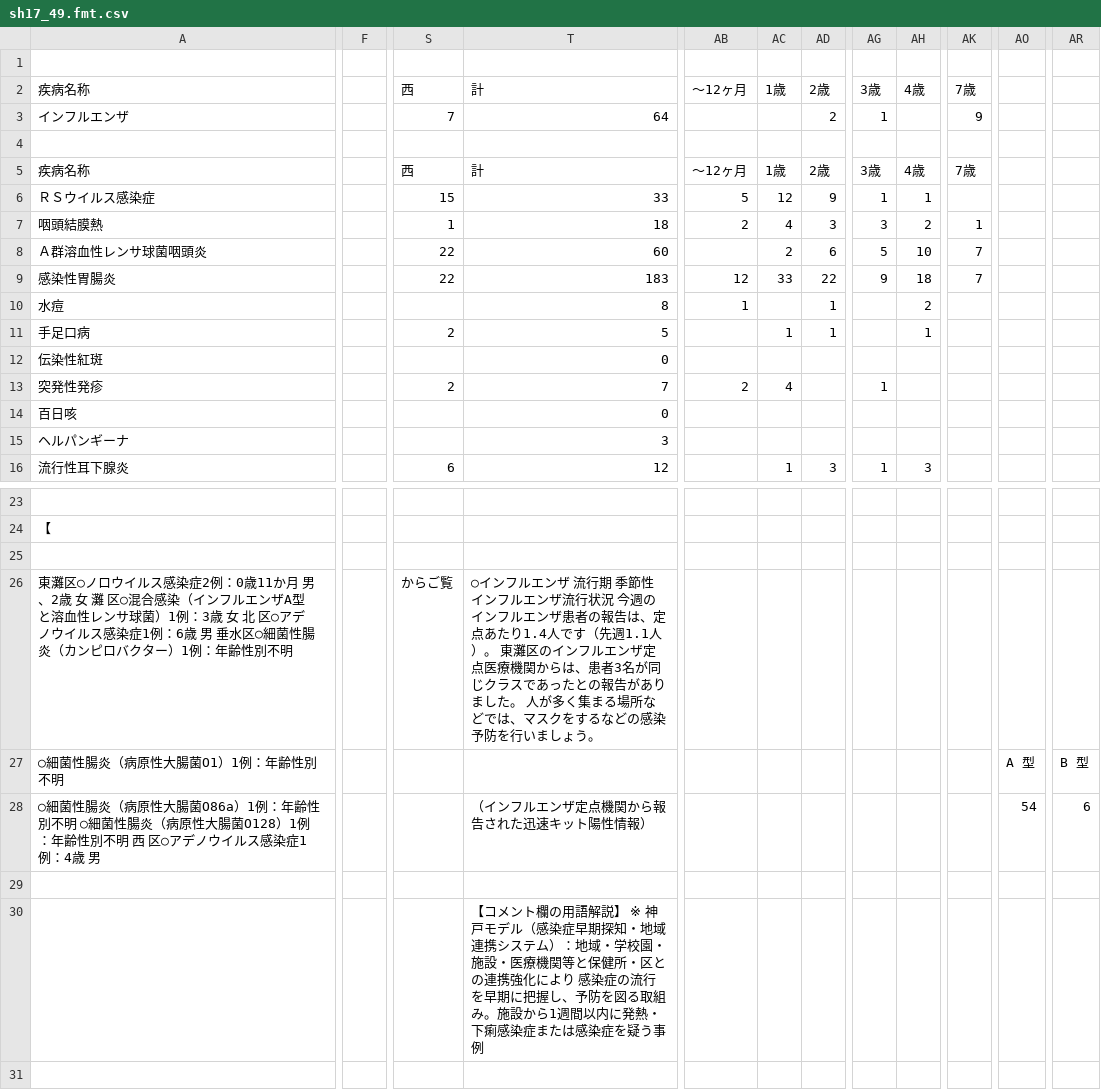
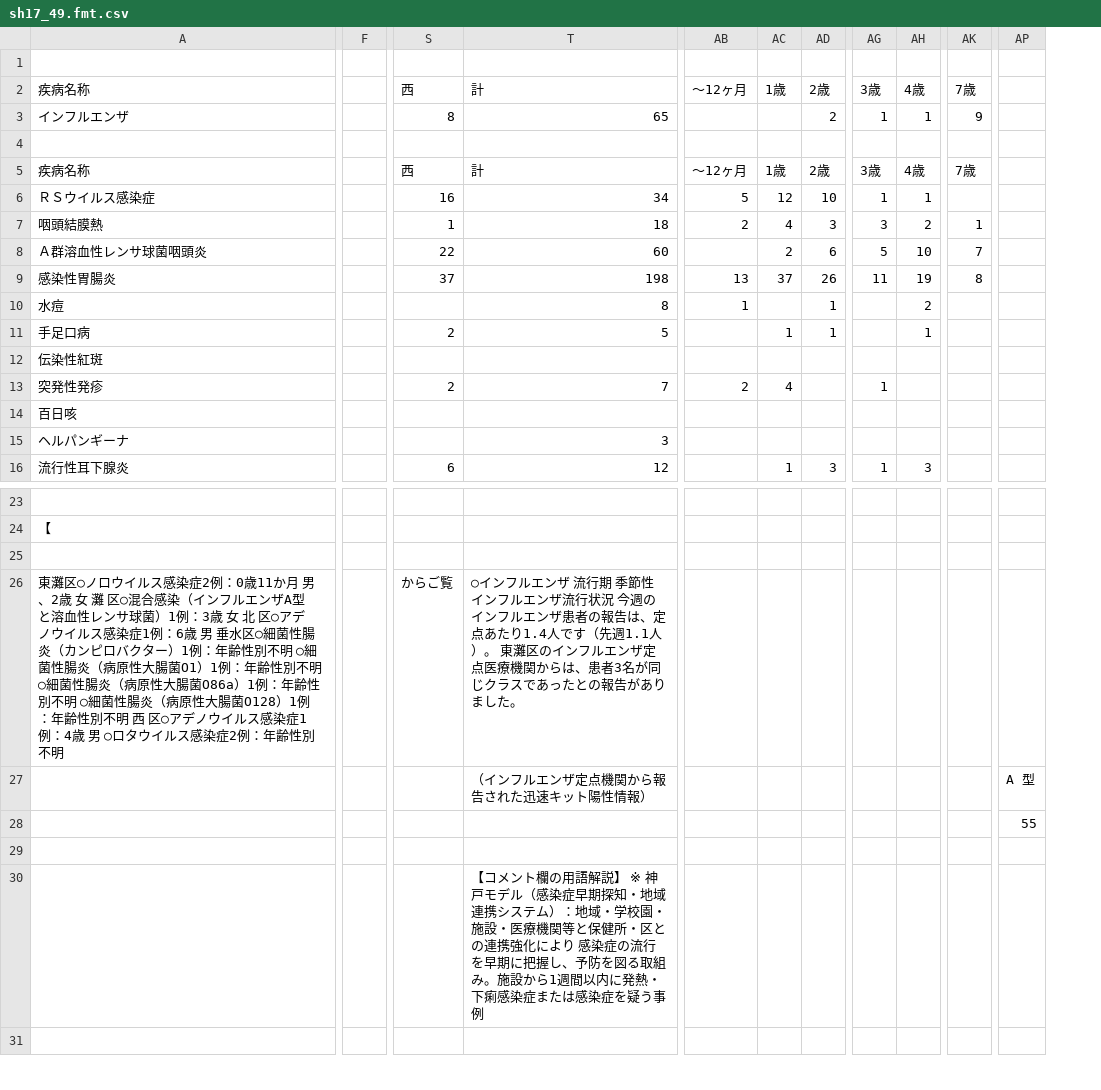
Before and after one commit to hkwi/our-data, a CSV file: infection/sh17_49.fmt.csv, drawn as a sheet; only a part is shown, gaps mark what is left out; removed rows and columns are numbered as before the commit, all else as after; rows hold the shown columns only; the diff covers the shown part only; the diff names each change by its address in the sheet, - before the commit and + after, or states it on an @@ line.

Commit message:
[infection] import sh17_49 sh17_50 sh17_51

```diff
--- a/infection/sh17_49.fmt.csv
+++ b/infection/sh17_49.fmt.csv
-column F, empty
+column F, empty
-column AO, empty
+column AP, empty
-column AR, empty
-S3: 7
+S3: 8
-T3: 64
+T3: 65
-AH3: (empty)
+AH3: 1
-S6: 15
+S6: 16
-T6: 33
+T6: 34
-AD6: 9
+AD6: 10
-S9: 22
+S9: 37
-T9: 183
+T9: 198
-AB9: 12
+AB9: 13
-AC9: 33
+AC9: 37
-AD9: 22
+AD9: 26
-AG9: 9
+AG9: 11
-AH9: 18
+AH9: 19
-AK9: 7
+AK9: 8
-T12: 0
+T12: (empty)
-T14: 0
+T14: (empty)
-A26: …性別不明
+A26: …性別不明 ○細菌性腸炎（病原性大腸菌O1）1例：年齢性別不明 ○細菌性腸炎（病原性大腸菌O86a）1例：年齢性別不明 ○細菌性腸炎（病原性大腸菌O128）1例：年齢性別不明 西 区○アデノウイルス感染症1例：4歳 男 ○ロタウイルス感染症2例：年齢性別不明
-T26: …ました。 人が多く集まる場所などでは、マスクをするなどの感染予防を行いましょう。
+T26: …ました。
-row 27: ○細菌性腸炎（病原性大腸菌O1）1例：年齢性別不明 |  |  |  |  |  |  |  |  |  | A 型 | B 型
-row 28: ○細菌性腸炎（病原性大腸菌O86a）1例：年齢性別不明 ○細菌性腸炎（病原性大腸菌O128）1例：年齢性別不明 西 区○アデノウイルス感染症1例：4歳 男 |  |  | （インフルエンザ定点機関から報告された迅速キット陽性情報） |  |  |  |  |  |  | 54 | 6
+row 27:  |  |  | （インフルエンザ定点機関から報告された迅速キット陽性情報） |  |  |  |  |  |  | A 型
+row 28:  |  |  |  |  |  |  |  |  |  | 55
```
Also changed, not shown: 2 added rows, 1 removed row, 1 added column, 1 removed column and 3 edited cells elsewhere in this file, infection/sh17_49.pdf.csv, 8 other files.
